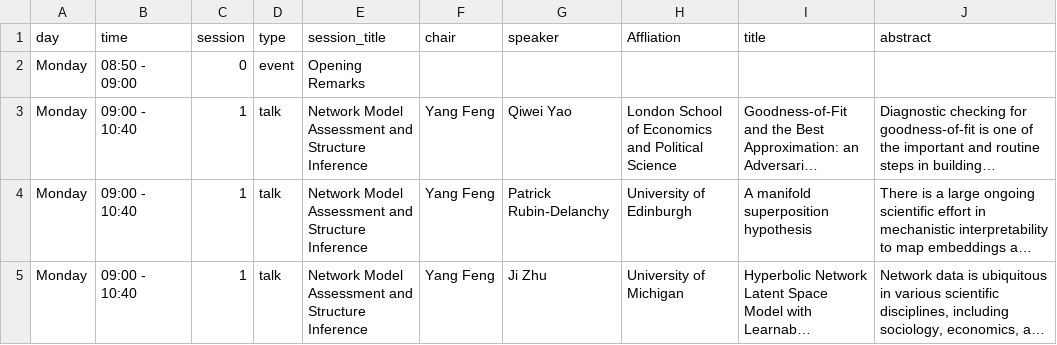
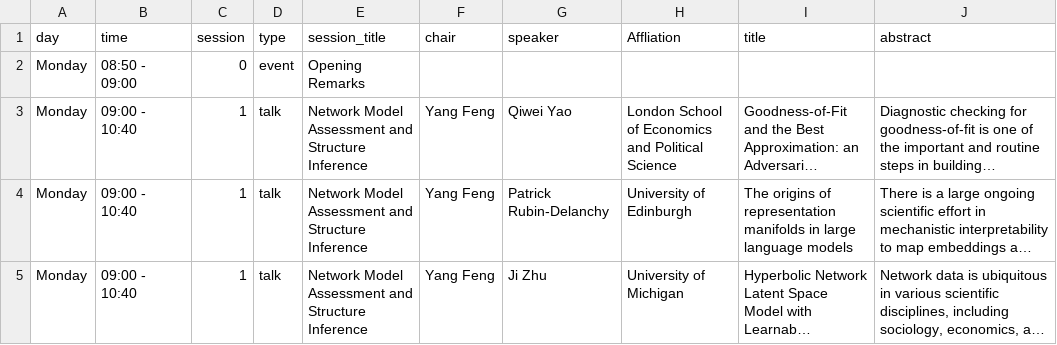
Before and after one commit to yangfengstat/yangfengstat.github.io, a CSV file: _data/schedule.csv, drawn as a sheet; only a part is shown; long unchanged cells end in …; the diff covers the shown part only; the diff names each change by its address in the sheet, - before the commit and + after, or states it on an @@ line.

Commit message:
updated schedule

```diff
--- a/_data/schedule.csv
+++ b/_data/schedule.csv
-I4 (title): A manifold superposition hypothesis
+I4 (title): The origins of representation manifolds in large language models
```
Also changed, not shown: 12 edited cells elsewhere in this file.
